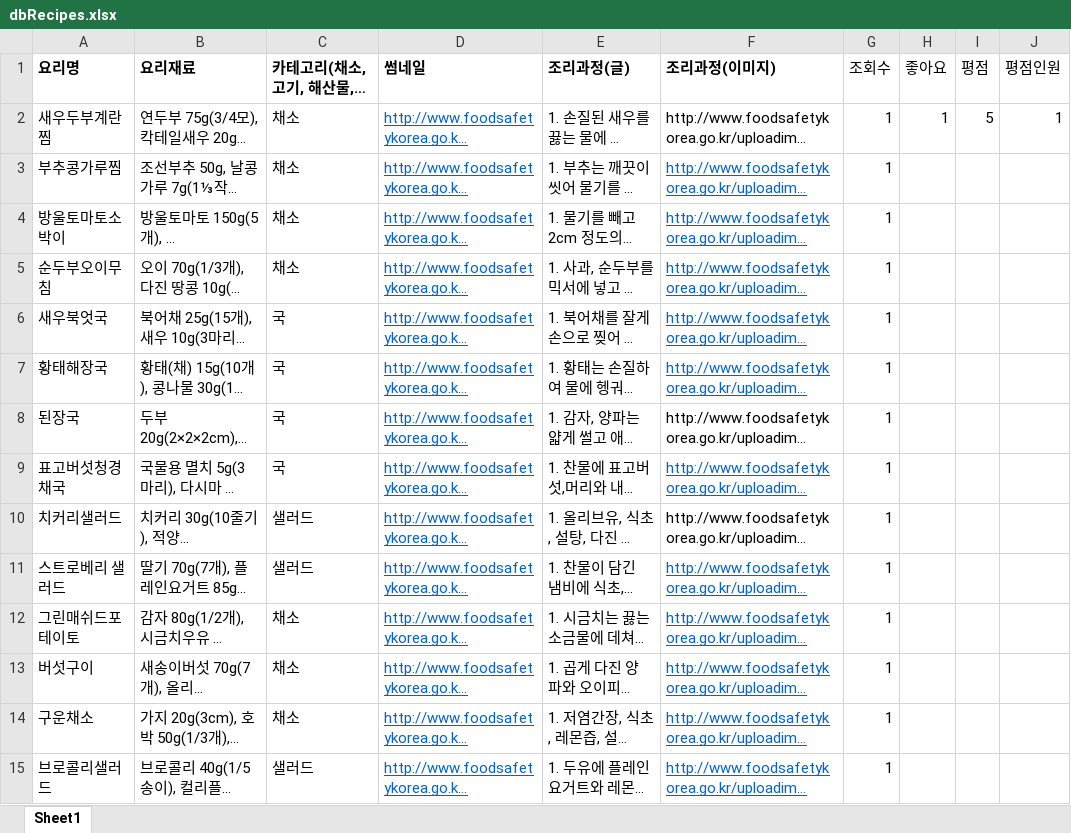
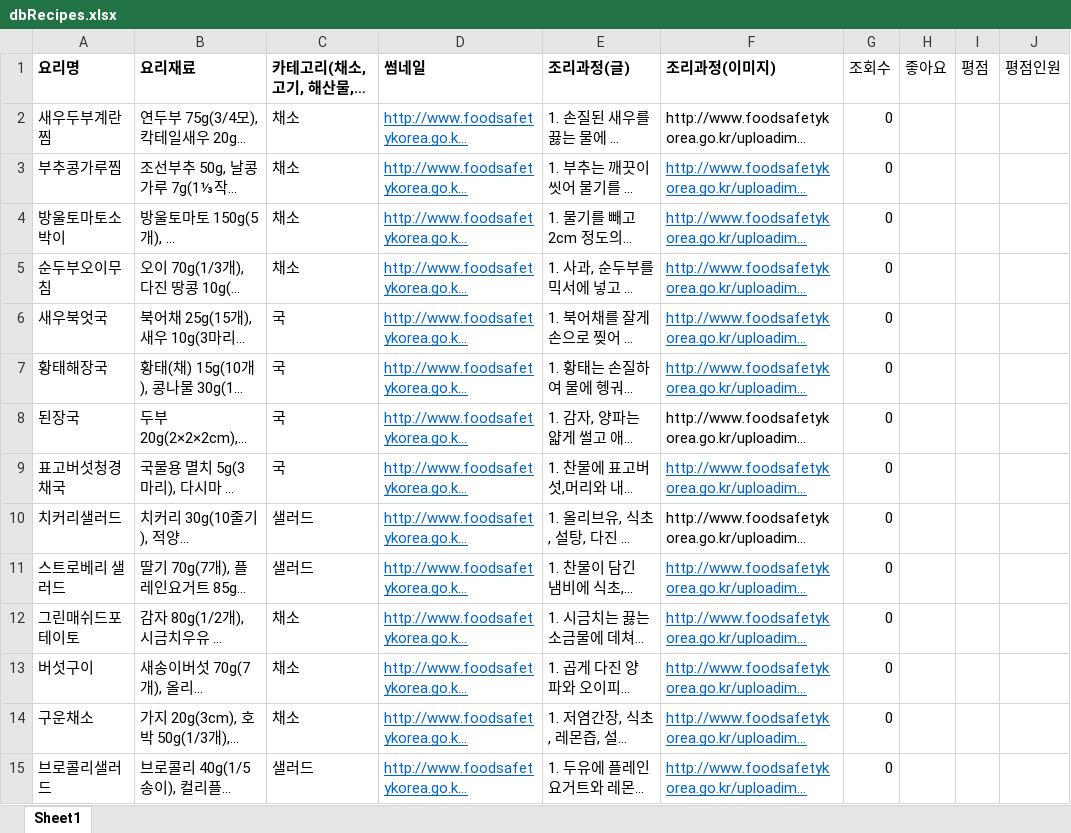
Before and after one commit to Capstone-ReciPT/ReciPT-backend, an Excel workbook: dbRecipes.xlsx, sheet Sheet1, drawn as a sheet; only a part is shown; long unchanged cells end in …; values as stored, in another font and other column widths than the file's, no borders; the diff covers the shown part only; the diff names each change by its address in the sheet, - before the commit and + after, or states it on an @@ line.

Commit message:
:seedling: [ADD] 엑셀 파일 추가
식품의약품안전처 API 초기 데이터

```diff
--- a/dbRecipes.xlsx (sheet Sheet1)
+++ b/dbRecipes.xlsx (sheet Sheet1)
-G2:G15 (조회수): 1
+G2:G15 (조회수): 0
-H2 (좋아요): 1
+H2 (좋아요): (empty)
-I2 (평점): 5
+I2 (평점): (empty)
-J2 (평점인원): 1
+J2 (평점인원): (empty)
```
Also changed, not shown: 59 edited cells and cell formats elsewhere in this sheet.
